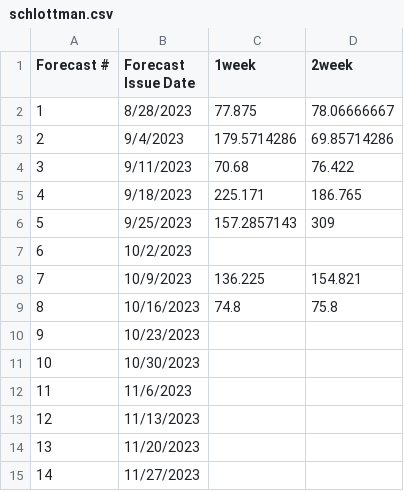
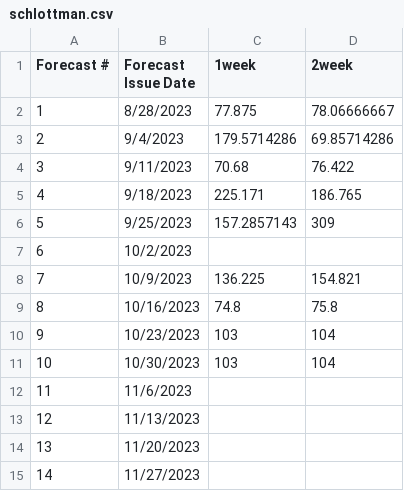
Before and after one commit to HAS-Tools-2023/forecasting, a CSV file: forecast_entries/schlottman.csv, drawn as a sheet.

Commit message:
forecast_9

```diff
--- a/forecast_entries/schlottman.csv
+++ b/forecast_entries/schlottman.csv
@@ -9,4 +9,4 @@
 8,10/16/2023,74.8,75.8
-9,10/23/2023,,
-10,10/30/2023,,
+9,10/23/2023,103,104
+10,10/30/2023,103,104
 11,11/6/2023,,
```
